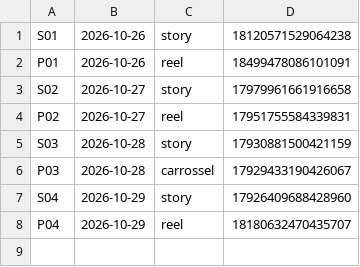
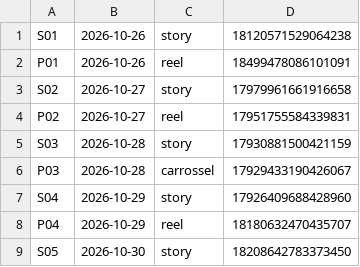
Before and after one commit to langtecnologias-cpu/lang-instagram, a CSV file: postado.csv, drawn as a sheet; the diff names each change by its address in the sheet, - before the commit and + after, or states it on an @@ line.

```diff
--- a/postado.csv
+++ b/postado.csv
+row 9: S05 | 2026-10-30 | story | 18208642783373450
```
Also changed, not shown: postado_lote2.csv.
